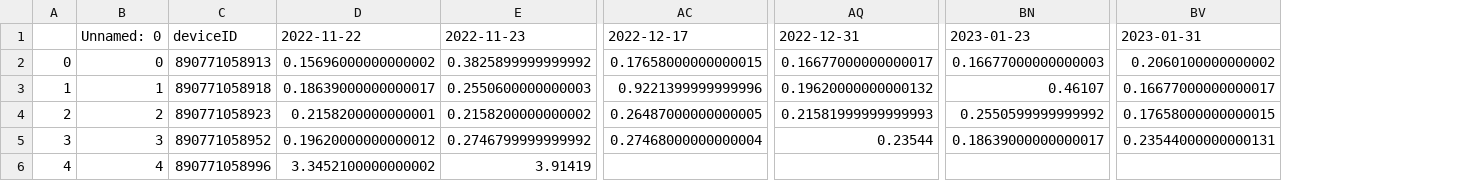
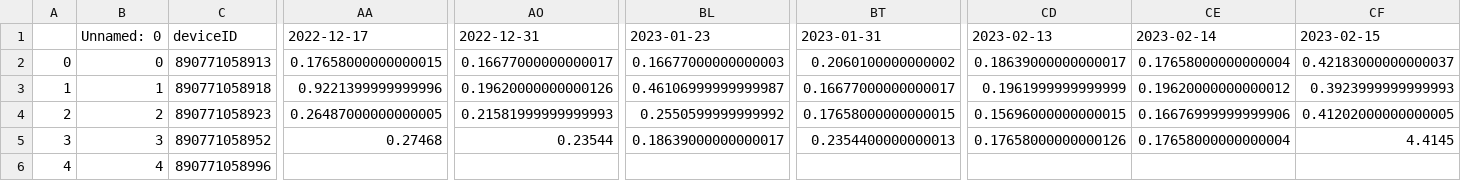
Before and after one commit to treestuff/DataFiles, a CSV file: pivotFlexBarrier.csv, drawn as a sheet; only a part is shown, gaps mark what is left out; removed rows and columns are numbered as before the commit, all else as after; the diff names each change by its address in the sheet, - before the commit and + after, or states it on an @@ line.

```diff
--- a/pivotFlexBarrier.csv
+++ b/pivotFlexBarrier.csv
-column D, rows 1-6: 2022-11-22 | 0.15696000000000002 | 0.18639000000000017 | 0.2158200000000001 | 0.19620000000000012 | 3.3452100000000002
-column E, rows 1-6: 2022-11-23 | 0.3825899999999992 | 0.2550600000000003 | 0.2158200000000002 | 0.2746799999999992 | 3.91419
+column CD, rows 1-5: 2023-02-13 | 0.18639000000000017 | 0.1961999999999999 | 0.15696000000000015 | 0.17658000000000126
+column CE, rows 1-5: 2023-02-14 | 0.17658000000000004 | 0.19620000000000012 | 0.16676999999999906 | 0.17658000000000004
+column CF, rows 1-5: 2023-02-15 | 0.42183000000000037 | 0.3923999999999993 | 0.41202000000000005 | 4.4145
-AO3: 0.19620000000000132
+AO3: 0.19620000000000126
-BL3: 0.46107
+BL3: 0.46106999999999987
-AA5: 0.27468000000000004
+AA5: 0.27468
-BT5: 0.23544000000000131
+BT5: 0.2354400000000013
```
Also changed, not shown: CumulativeDailyWarning.csv, DataCumulatedFlex2.csv, 1 other file.
